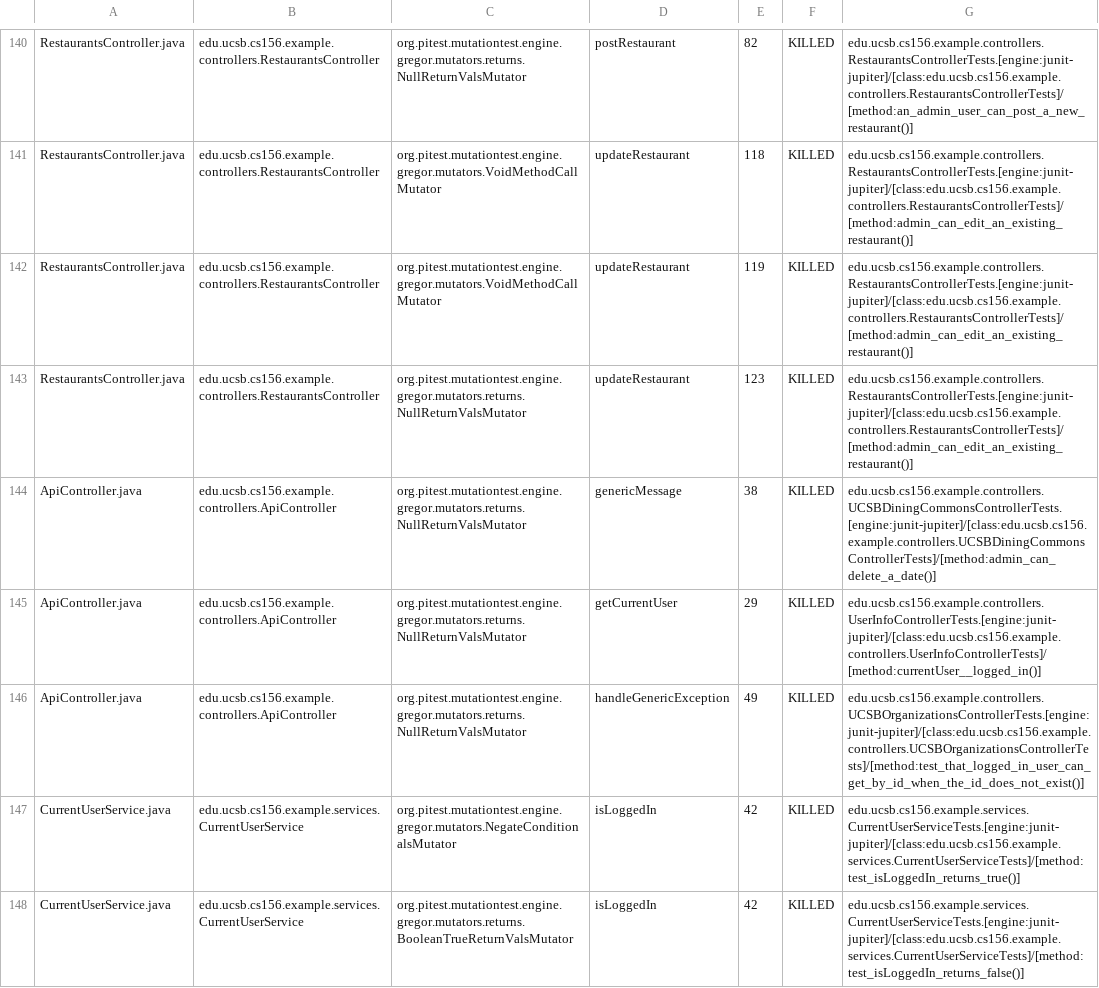
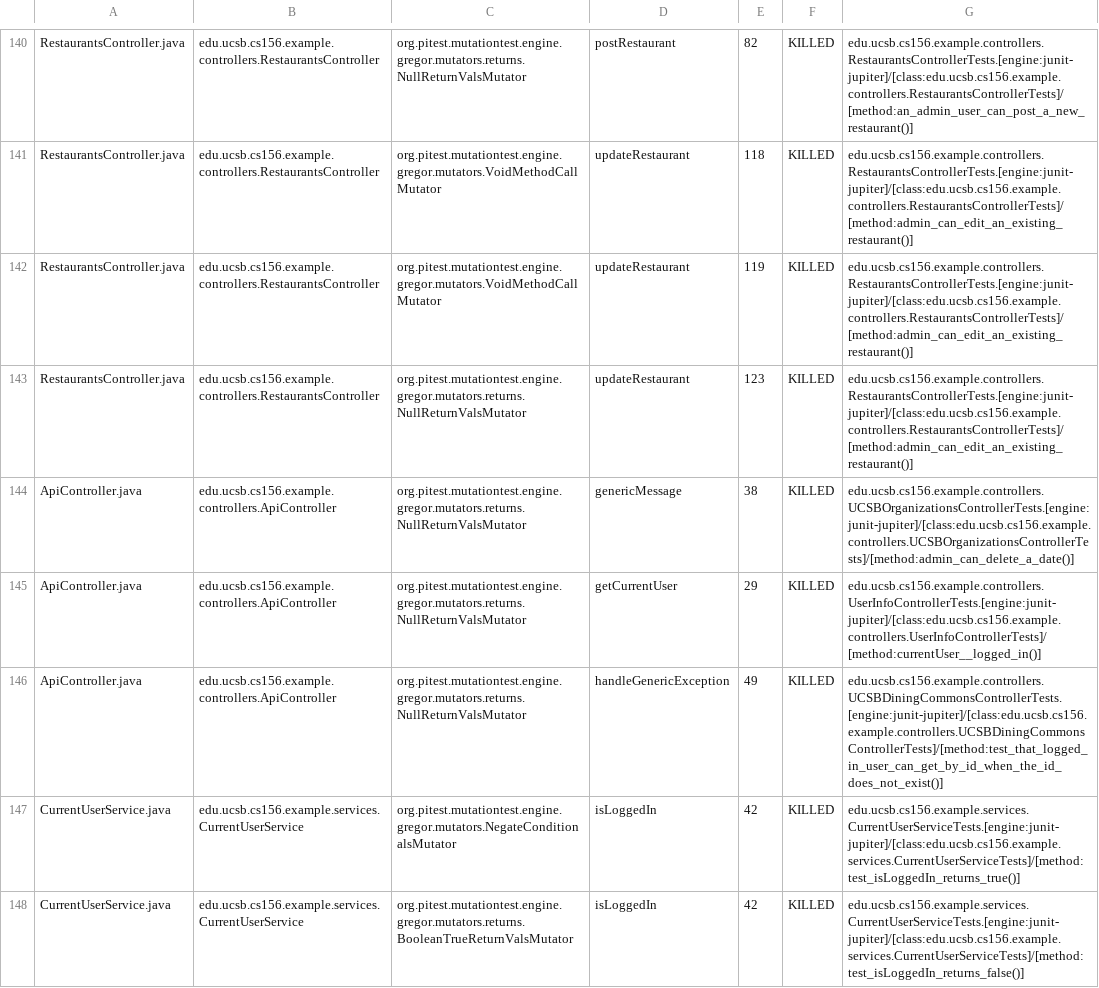
Before and after one commit to ucsb-cs156-f24/team02-f24-12, a CSV file: prs/112/pitest/mutations.csv, drawn as a sheet; only a part is shown, gaps mark what is left out.

Commit message:
Deploying to gh-pages from @ ucsb-cs156-f24/team02-f24-12@9ccd04759a59d28cdc49145f6efd7ac9df8f156a 🚀

```diff
--- a/prs/112/pitest/mutations.csv
+++ b/prs/112/pitest/mutations.csv
@@ -143,5 +143,5 @@ RestaurantsController.java,edu.ucsb.cs156.example.controllers.RestaurantsControl
 RestaurantsController.java,edu.ucsb.cs156.example.controllers.RestaurantsController,org.pitest.mutationtest.engine.gregor.mutators.returns.NullReturnValsMutator,updateRestaurant,123,KILLED,edu.ucsb.cs156.example.controllers.RestaurantsControllerTests.[engine:junit-jupiter]/[class:edu.ucsb.cs156.example.controllers.RestaurantsControllerTests]/[method:admin_can_edit_an_existing_restaurant()]
-ApiController.java,edu.ucsb.cs156.example.controllers.ApiController,org.pitest.mutationtest.engine.gregor.mutators.returns.NullReturnValsMutator,genericMessage,38,KILLED,edu.ucsb.cs156.example.controllers.UCSBDiningCommonsControllerTests.[engine:junit-jupiter]/[class:edu.ucsb.cs156.example.controllers.UCSBDiningCommonsControllerTests]/[method:admin_can_delete_a_date()]
+ApiController.java,edu.ucsb.cs156.example.controllers.ApiController,org.pitest.mutationtest.engine.gregor.mutators.returns.NullReturnValsMutator,genericMessage,38,KILLED,edu.ucsb.cs156.example.controllers.UCSBOrganizationsControllerTests.[engine:junit-jupiter]/[class:edu.ucsb.cs156.example.controllers.UCSBOrganizationsControllerTests]/[method:admin_can_delete_a_date()]
 ApiController.java,edu.ucsb.cs156.example.controllers.ApiController,org.pitest.mutationtest.engine.gregor.mutators.returns.NullReturnValsMutator,getCurrentUser,29,KILLED,edu.ucsb.cs156.example.controllers.UserInfoControllerTests.[engine:junit-jupiter]/[class:edu.ucsb.cs156.example.controllers.UserInfoControllerTests]/[method:currentUser__logged_in()]
-ApiController.java,edu.ucsb.cs156.example.controllers.ApiController,org.pitest.mutationtest.engine.gregor.mutators.returns.NullReturnValsMutator,handleGenericException,49,KILLED,edu.ucsb.cs156.example.controllers.UCSBOrganizationsControllerTests.[engine:junit-jupiter]/[class:edu.ucsb.cs156.example.controllers.UCSBOrganizationsControllerTests]/[method:test_that_logged_in_user_can_get_by_id_when_the_id_does_not_exist()]
+ApiController.java,edu.ucsb.cs156.example.controllers.ApiController,org.pitest.mutationtest.engine.gregor.mutators.returns.NullReturnValsMutator,handleGenericException,49,KILLED,edu.ucsb.cs156.example.controllers.UCSBDiningCommonsControllerTests.[engine:junit-jupiter]/[class:edu.ucsb.cs156.example.controllers.UCSBDiningCommonsControllerTests]/[method:test_that_logged_in_user_can_get_by_id_when_the_id_does_not_exist()]
 CurrentUserService.java,edu.ucsb.cs156.example.services.CurrentUserService,org.pitest.mutationtest.engine.gregor.mutators.NegateConditionalsMutator,isLoggedIn,42,KILLED,edu.ucsb.cs156.example.services.CurrentUserServiceTests.[engine:junit-jupiter]/[class:edu.ucsb.cs156.example.services.CurrentUserServiceTests]/[method:test_isLoggedIn_returns_true()]
```
Also changed, not shown: 16 other files.
